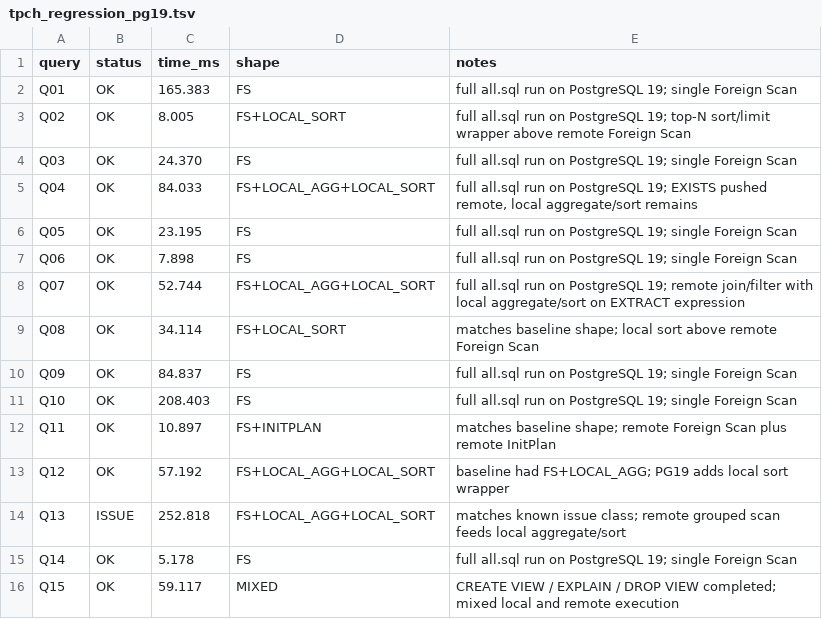
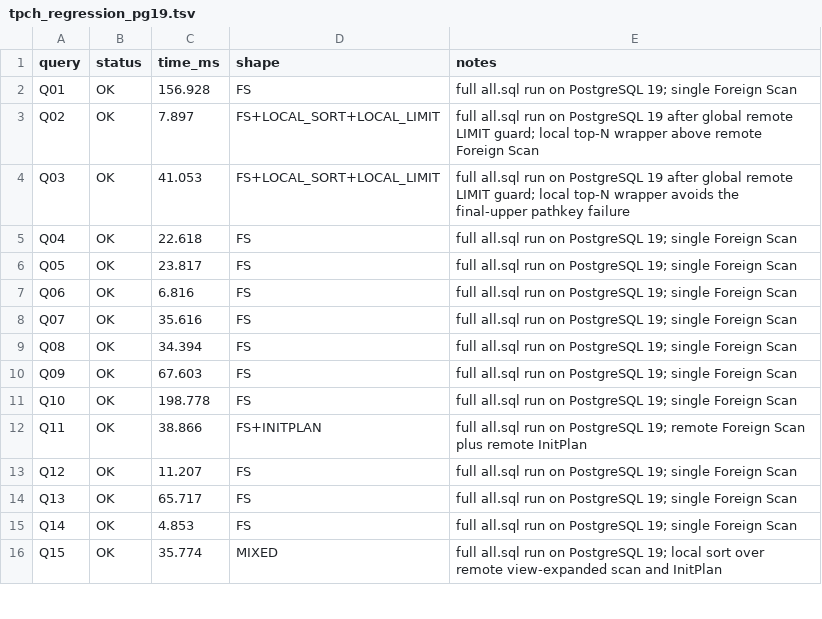
Before and after one commit to saulojb/pg_monetdb, a TSV file: tpch_regression_pg19.tsv, drawn as a sheet; only a part is shown; the diff covers the shown part only.

```diff
--- a/tpch_regression_pg19.tsv
+++ b/tpch_regression_pg19.tsv
@@ -1,16 +1,16 @@
 query	status	time_ms	shape	notes
-Q01	OK	165.383	FS	full all.sql run on PostgreSQL 19; single Foreign Scan
-Q02	OK	8.005	FS+LOCAL_SORT	full all.sql run on PostgreSQL 19; top-N sort/limit wrapper above remote Foreign Scan
-Q03	OK	24.370	FS	full all.sql run on PostgreSQL 19; single Foreign Scan
-Q04	OK	84.033	FS+LOCAL_AGG+LOCAL_SORT	full all.sql run on PostgreSQL 19; EXISTS pushed remote, local aggregate/sort remains
-Q05	OK	23.195	FS	full all.sql run on PostgreSQL 19; single Foreign Scan
-Q06	OK	7.898	FS	full all.sql run on PostgreSQL 19; single Foreign Scan
-Q07	OK	52.744	FS+LOCAL_AGG+LOCAL_SORT	full all.sql run on PostgreSQL 19; remote join/filter with local aggregate/sort on EXTRACT expression
-Q08	OK	34.114	FS+LOCAL_SORT	matches baseline shape; local sort above remote Foreign Scan
-Q09	OK	84.837	FS	full all.sql run on PostgreSQL 19; single Foreign Scan
-Q10	OK	208.403	FS	full all.sql run on PostgreSQL 19; single Foreign Scan
-Q11	OK	10.897	FS+INITPLAN	matches baseline shape; remote Foreign Scan plus remote InitPlan
-Q12	OK	57.192	FS+LOCAL_AGG+LOCAL_SORT	baseline had FS+LOCAL_AGG; PG19 adds local sort wrapper
-Q13	ISSUE	252.818	FS+LOCAL_AGG+LOCAL_SORT	matches known issue class; remote grouped scan feeds local aggregate/sort
-Q14	OK	5.178	FS	full all.sql run on PostgreSQL 19; single Foreign Scan
-Q15	OK	59.117	MIXED	CREATE VIEW / EXPLAIN / DROP VIEW completed; mixed local and remote execution
+Q01	OK	156.928	FS	full all.sql run on PostgreSQL 19; single Foreign Scan
+Q02	OK	7.897	FS+LOCAL_SORT+LOCAL_LIMIT	full all.sql run on PostgreSQL 19 after global remote LIMIT guard; local top-N wrapper above remote Foreign Scan
+Q03	OK	41.053	FS+LOCAL_SORT+LOCAL_LIMIT	full all.sql run on PostgreSQL 19 after global remote LIMIT guard; local top-N wrapper avoids the final-upper pathkey failure
+Q04	OK	22.618	FS	full all.sql run on PostgreSQL 19; single Foreign Scan
+Q05	OK	23.817	FS	full all.sql run on PostgreSQL 19; single Foreign Scan
+Q06	OK	6.816	FS	full all.sql run on PostgreSQL 19; single Foreign Scan
+Q07	OK	35.616	FS	full all.sql run on PostgreSQL 19; single Foreign Scan
+Q08	OK	34.394	FS	full all.sql run on PostgreSQL 19; single Foreign Scan
+Q09	OK	67.603	FS	full all.sql run on PostgreSQL 19; single Foreign Scan
+Q10	OK	198.778	FS	full all.sql run on PostgreSQL 19; single Foreign Scan
+Q11	OK	38.866	FS+INITPLAN	full all.sql run on PostgreSQL 19; remote Foreign Scan plus remote InitPlan
+Q12	OK	11.207	FS	full all.sql run on PostgreSQL 19; single Foreign Scan
+Q13	OK	65.717	FS	full all.sql run on PostgreSQL 19; single Foreign Scan
+Q14	OK	4.853	FS	full all.sql run on PostgreSQL 19; single Foreign Scan
+Q15	OK	35.774	MIXED	full all.sql run on PostgreSQL 19; local sort over remote view-expanded scan and InitPlan
```
Also changed, not shown: 13 edited cells elsewhere in this file, tpch_regression_pg15.tsv, tpch_regression_pg16.tsv, 7 other files.
